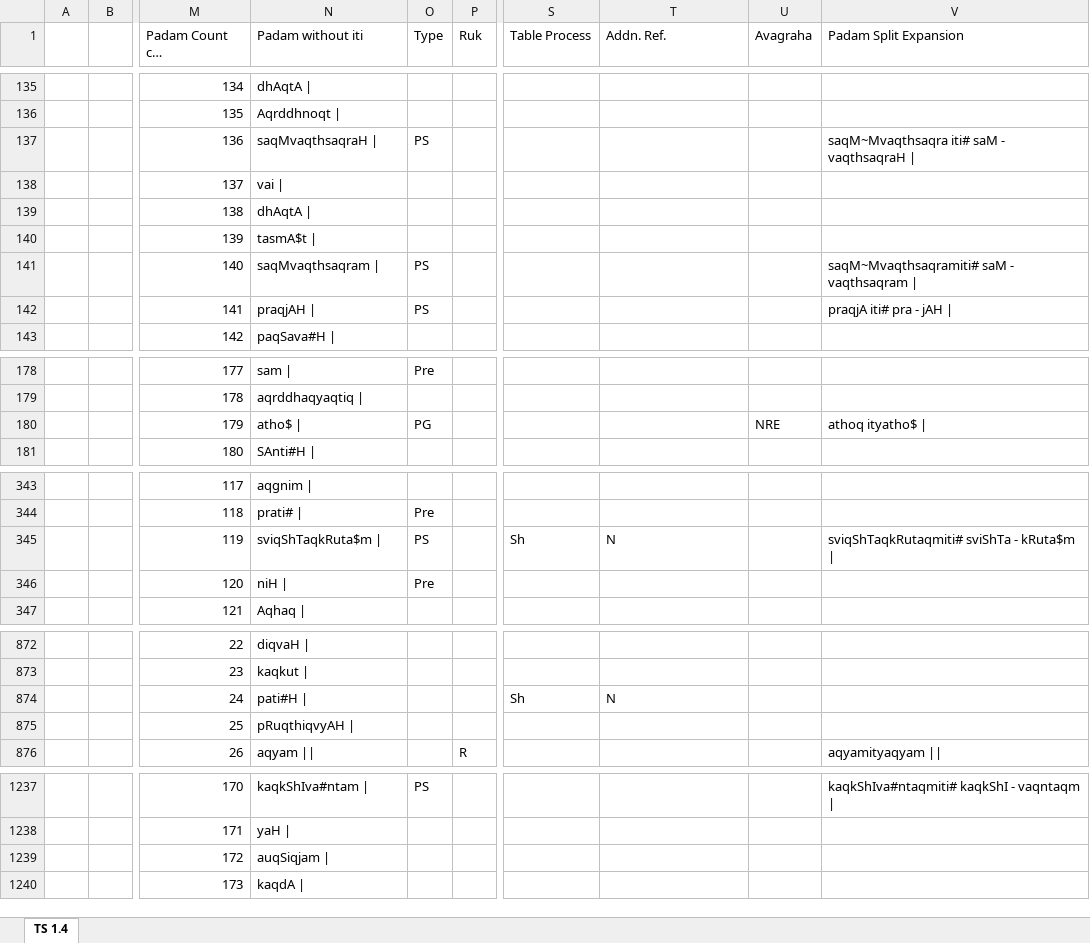
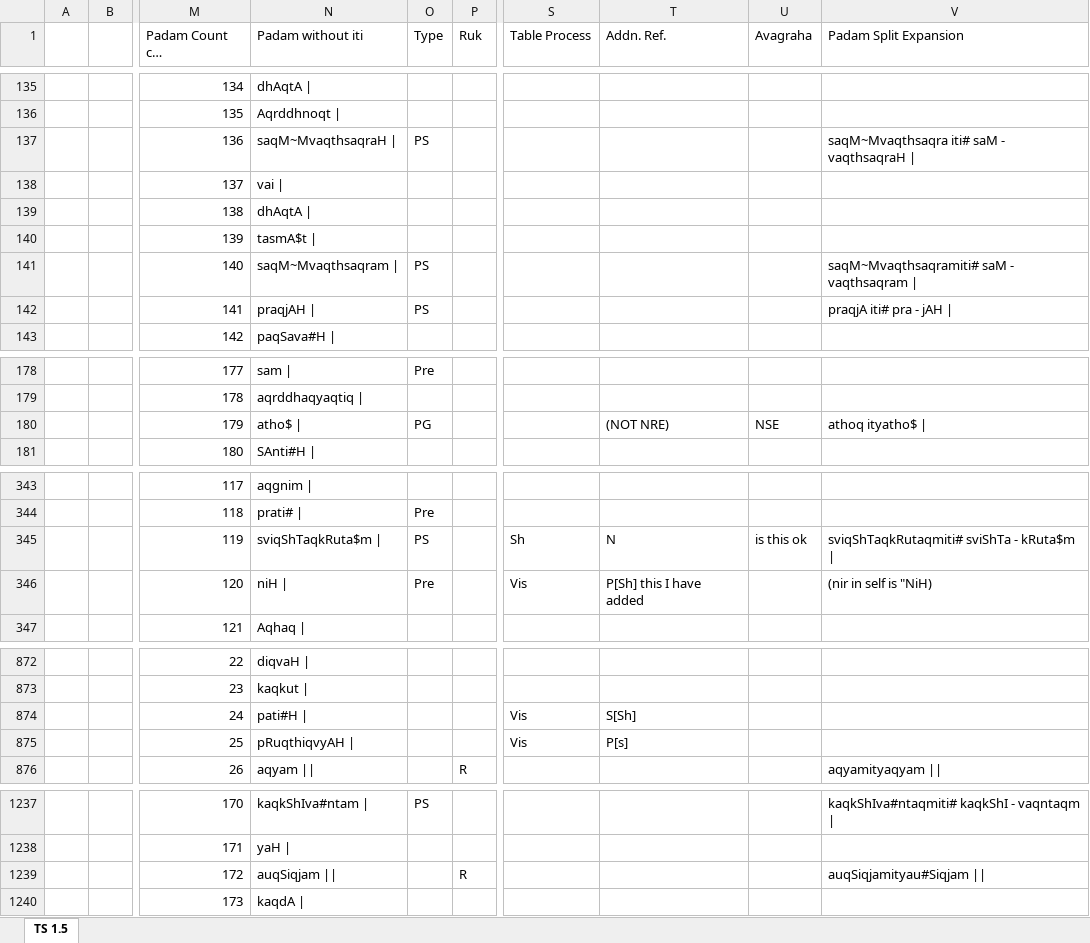
Before and after one commit to KYVeda/texts, an Excel workbook: TS Jatai Working/Raja Files/Padam Inputs/TS 1.5 Padam Input Template.xlsx, sheet TS 1.5, drawn as a sheet; only a part is shown, gaps mark what is left out; long unchanged cells end in …; values as stored, in another font and other column widths than the file's, no cell formats; the diff covers the shown part only; the diff names each change by its address in the sheet, - before the commit and + after, or states it on an @@ line.

```diff
--- a/TS Jatai Working/Raja Files/Padam Inputs/TS 1.5 Padam Input Template.xlsx (sheet TS 1.5)
+++ b/TS Jatai Working/Raja Files/Padam Inputs/TS 1.5 Padam Input Template.xlsx (sheet TS 1.5)
-sheet tab: TS 1.4
+sheet tab: TS 1.5
-N137 (Padam without iti): saqMvaqthsaqraH |
+N137 (Padam without iti): saqM~MvaqthsaqraH |
-N141 (Padam without iti): saqMvaqthsaqram |
+N141 (Padam without iti): saqM~Mvaqthsaqram |
-T180 (Addn. Ref.): (empty)
+T180 (Addn. Ref.): (NOT NRE)
-U180 (Avagraha): NRE
+U180 (Avagraha): NSE
-U345 (Avagraha): (empty)
+U345 (Avagraha): is this ok
-S346 (Table Process): (empty)
+S346 (Table Process): Vis
-T346 (Addn. Ref.): (empty)
+T346 (Addn. Ref.): P[Sh] this I have added
-V346 (Padam Split Expansion): (empty)
+V346 (Padam Split Expansion): (nir in self is "NiH)
-S874 (Table Process): Sh
+S874 (Table Process): Vis
-T874 (Addn. Ref.): N
+T874 (Addn. Ref.): S[Sh]
-S875 (Table Process): (empty)
+S875 (Table Process): Vis
-T875 (Addn. Ref.): (empty)
+T875 (Addn. Ref.): P[s]
-N1239 (Padam without iti): auqSiqjam |
+N1239 (Padam without iti): auqSiqjam ||
-P1239 (Ruk): (empty)
+P1239 (Ruk): R
-V1239 (Padam Split Expansion): (empty)
+V1239 (Padam Split Expansion): auqSiqjamityau#Siqjam ||
```
Also changed, not shown: 21 edited cells elsewhere in this sheet, cell formats, 13 other files.
